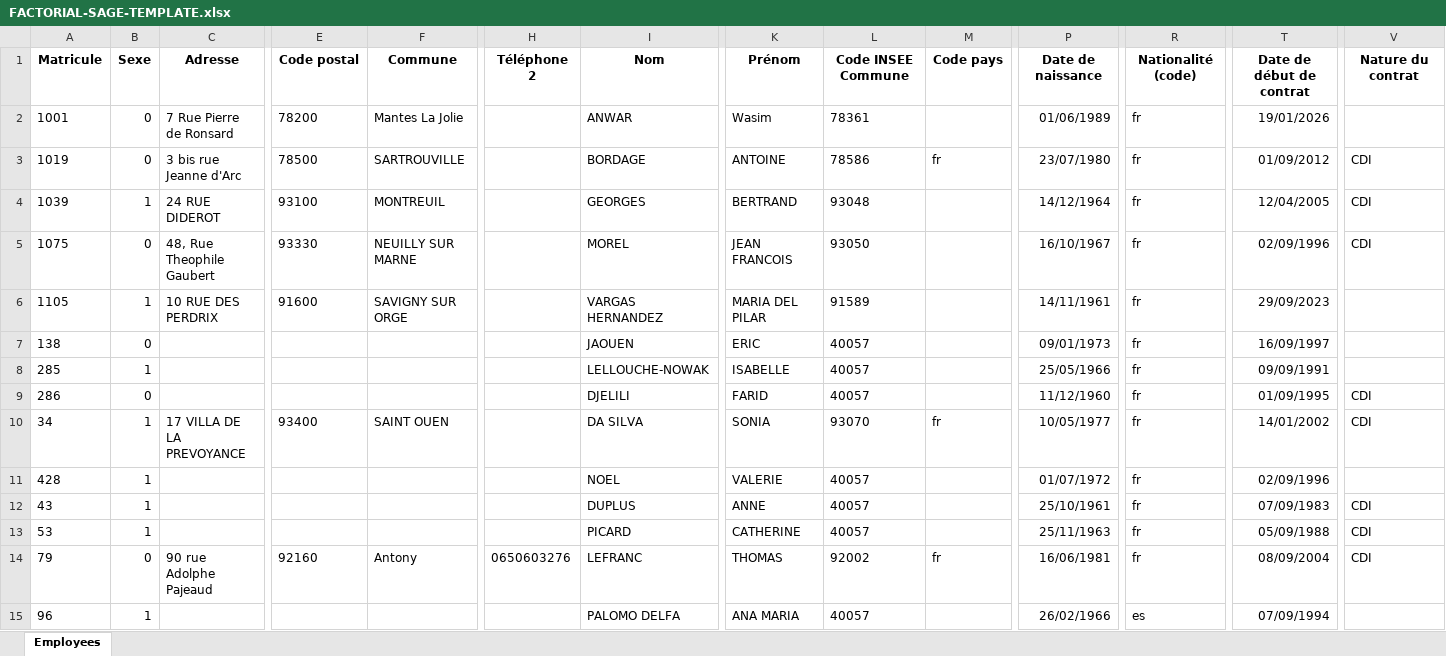
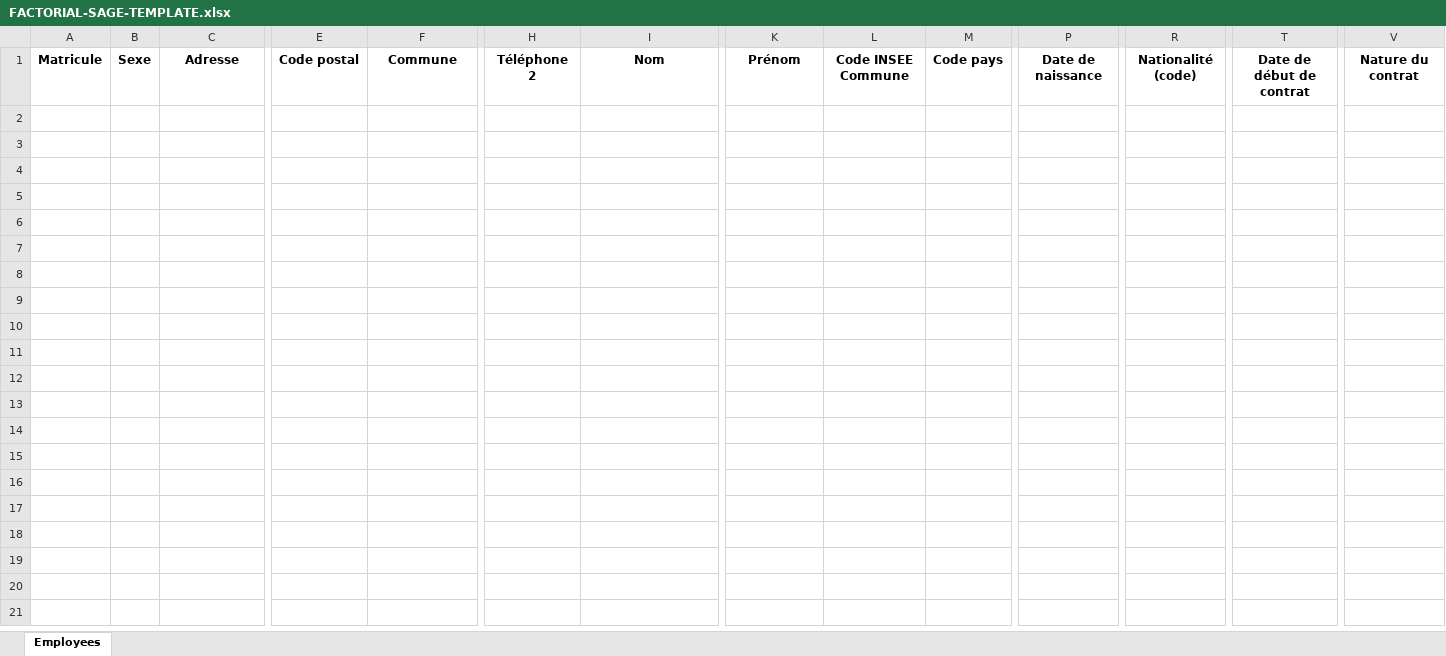
Before and after one commit to BrynQ/public-downloads, an Excel workbook: FACTORIAL-SAGE-TEMPLATE.xlsx, sheet Employees, drawn as a sheet; only a part is shown, gaps mark what is left out; values as stored, in another font and other column widths than the file's, no borders; rows hold the shown columns only; the diff names each change by its address in the sheet, - before the commit and + after, or states it on an @@ line.

Commit message:
wiped data

```diff
--- a/FACTORIAL-SAGE-TEMPLATE.xlsx (sheet Employees)
+++ b/FACTORIAL-SAGE-TEMPLATE.xlsx (sheet Employees)
-row 2: 1001 | 0 | 7 Rue Pierre de Ronsard | 78200 | Mantes La Jolie |  | ANWAR | Wasim | 78361 |  | 01/06/1989 | fr | 19/01/2026
-row 3: 1019 | 0 | 3 bis rue Jeanne d'Arc | 78500 | SARTROUVILLE |  | BORDAGE | ANTOINE | 78586 | fr | 23/07/1980 | fr | 01/09/2012 | CDI
-row 4: 1039 | 1 | 24 RUE DIDEROT | 93100 | MONTREUIL |  | GEORGES | BERTRAND | 93048 |  | 14/12/1964 | fr | 12/04/2005 | CDI
-row 5: 1075 | 0 | 48, Rue Theophile Gaubert | 93330 | NEUILLY SUR MARNE |  | MOREL | JEAN FRANCOIS | 93050 |  | 16/10/1967 | fr | 02/09/1996 | CDI
-row 6: 1105 | 1 | 10 RUE DES PERDRIX | 91600 | SAVIGNY SUR ORGE |  | VARGAS HERNANDEZ | MARIA DEL PILAR | 91589 |  | 14/11/1961 | fr | 29/09/2023
-row 7: 138 | 0 |  |  |  |  | JAOUEN | ERIC | 40057 |  | 09/01/1973 | fr | 16/09/1997
-row 8: 285 | 1 |  |  |  |  | LELLOUCHE-NOWAK | ISABELLE | 40057 |  | 25/05/1966 | fr | 09/09/1991
-row 9: 286 | 0 |  |  |  |  | DJELILI | FARID | 40057 |  | 11/12/1960 | fr | 01/09/1995 | CDI
-row 10: 34 | 1 | 17 VILLA DE LA PREVOYANCE | 93400 | SAINT OUEN |  | DA SILVA | SONIA | 93070 | fr | 10/05/1977 | fr | 14/01/2002 | CDI
-row 11: 428 | 1 |  |  |  |  | NOEL | VALERIE | 40057 |  | 01/07/1972 | fr | 02/09/1996
-row 12: 43 | 1 |  |  |  |  | DUPLUS | ANNE | 40057 |  | 25/10/1961 | fr | 07/09/1983 | CDI
-row 13: 53 | 1 |  |  |  |  | PICARD | CATHERINE | 40057 |  | 25/11/1963 | fr | 05/09/1988 | CDI
-row 14: 79 | 0 | 90 rue Adolphe Pajeaud | 92160 | Antony | 0650603276 | LEFRANC | THOMAS | 92002 | fr | 16/06/1981 | fr | 08/09/2004 | CDI
-row 15: 96 | 1 |  |  |  |  | PALOMO DELFA | ANA MARIA | 40057 |  | 26/02/1966 | es | 07/09/1994
```
